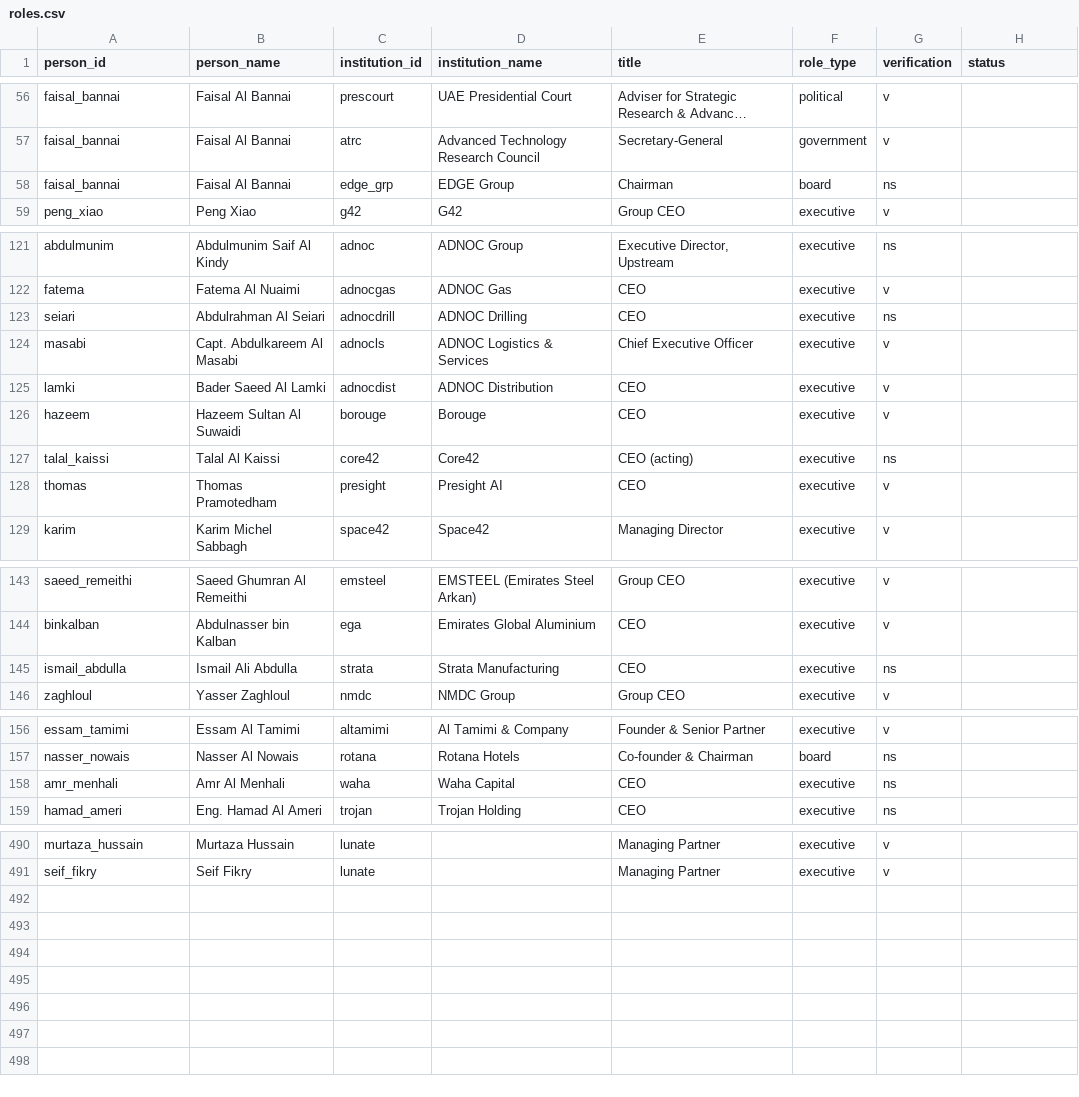
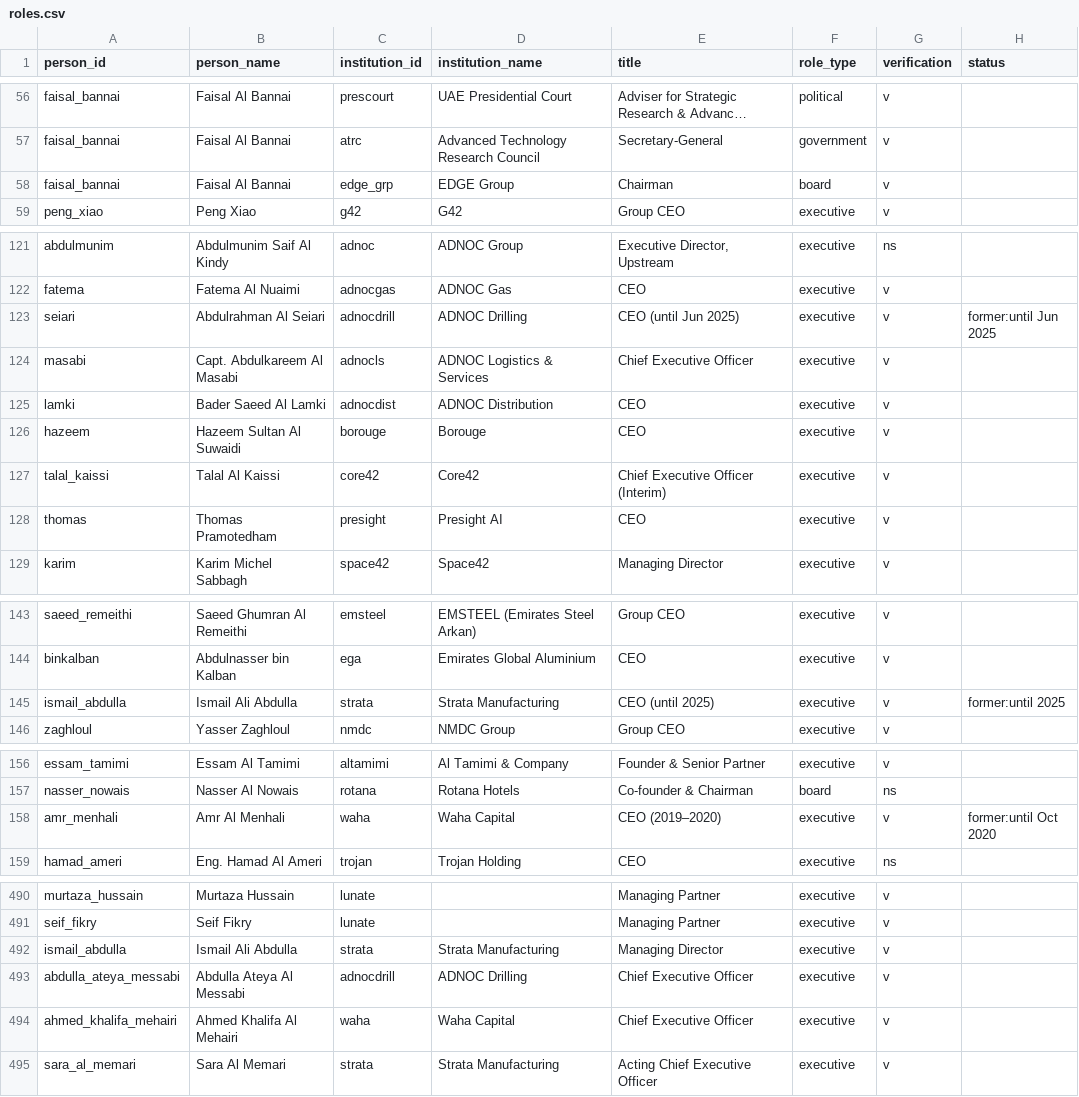
Before and after one commit to qizhangumich/power_network, a CSV file: data/roles.csv, drawn as a sheet; only a part is shown, gaps mark what is left out; long unchanged cells end in …; the diff covers the shown part only; the diff names each change by its address in the sheet, - before the commit and + after, or states it on an @@ line.

```diff
--- a/data/roles.csv
+++ b/data/roles.csv
-G58 (verification): ns
+G58 (verification): v
-E123 (title): CEO
+E123 (title): CEO (until Jun 2025)
-G123 (verification): ns
+G123 (verification): v
-H123 (status): (empty)
+H123 (status): former:until Jun 2025
-E127 (title): CEO (acting)
+E127 (title): Chief Executive Officer (Interim)
-G127 (verification): ns
+G127 (verification): v
-E145 (title): CEO
+E145 (title): CEO (until 2025)
-G145 (verification): ns
+G145 (verification): v
-H145 (status): (empty)
+H145 (status): former:until 2025
-E158 (title): CEO
+E158 (title): CEO (2019–2020)
-G158 (verification): ns
+G158 (verification): v
-H158 (status): (empty)
+H158 (status): former:until Oct 2020
+row 492: ismail_abdulla | Ismail Ali Abdulla | strata | Strata Manufacturing | Managing Director | executive | v
+row 493: abdulla_ateya_messabi | Abdulla Ateya Al Messabi | adnocdrill | ADNOC Drilling | Chief Executive Officer | executive | v
+row 494: ahmed_khalifa_mehairi | Ahmed Khalifa Al Mehairi | waha | Waha Capital | Chief Executive Officer | executive | v
+row 495: sara_al_memari | Sara Al Memari | strata | Strata Manufacturing | Acting Chief Executive Officer | executive | v
```
Also changed, not shown: 3 edited cells elsewhere in this file, data/backfill_queue.csv, data/people.csv, 12 other files.
